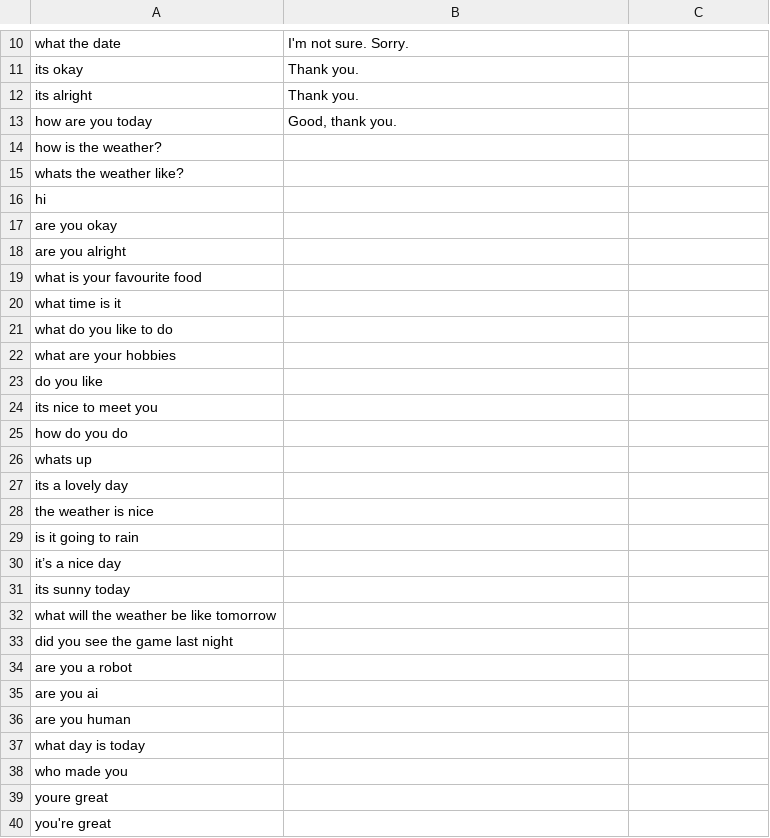
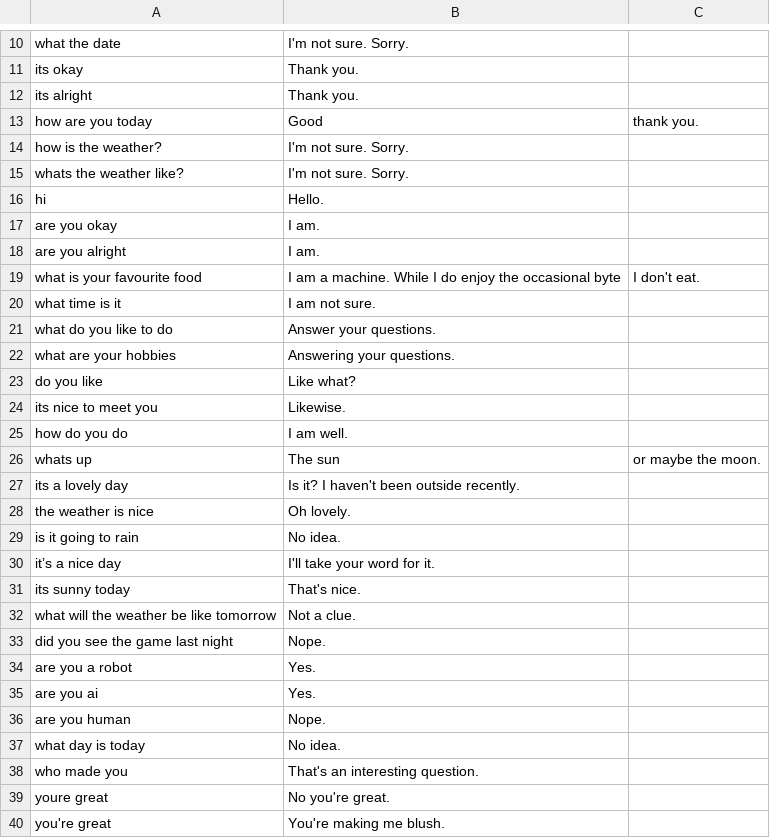
Before and after one commit to whelancas/Restaurant-Booking-Chatbot, a CSV file: smalltalk.csv, drawn as a sheet; only a part is shown, gaps mark what is left out; the diff covers the shown part only.

```diff
--- a/smalltalk.csv
+++ b/smalltalk.csv
@@ -12,29 +12,29 @@ its okay,Thank you.
 its alright,Thank you.
-how are you today,"Good, thank you."
-how is the weather?,
-whats the weather like?,
-hi,
-are you okay,
-are you alright,
-what is your favourite food,
-what time is it,
-what do you like to do,
-what are your hobbies,
-do you like,
-its nice to meet you,
-how do you do,
-whats up,
-its a lovely day,
-the weather is nice,
-is it going to rain,
-it’s a nice day,
-its sunny today,
-what will the weather be like tomorrow,
-did you see the game last night,
-are you a robot,
-are you ai,
-are you human,
-what day is today,
-who made you,
-youre great
-you're great
+how are you today,Good, thank you.
+how is the weather?,I'm not sure. Sorry.
+whats the weather like?,I'm not sure. Sorry.
+hi,Hello.
+are you okay,I am.
+are you alright,I am.
+what is your favourite food,I am a machine. While I do enjoy the occasional byte, I don't eat.
+what time is it,I am not sure.
+what do you like to do,Answer your questions.
+what are your hobbies,Answering your questions.
+do you like,Like what?
+its nice to meet you,Likewise.
+how do you do,I am well.
+whats up,The sun, or maybe the moon.
+its a lovely day,Is it? I haven't been outside recently.
+the weather is nice,Oh lovely.
+is it going to rain,No idea.
+it’s a nice day,I'll take your word for it.
+its sunny today,That's nice.
+what will the weather be like tomorrow,Not a clue.
+did you see the game last night,Nope.
+are you a robot,Yes.
+are you ai,Yes.
+are you human,Nope.
+what day is today,No idea.
+who made you,That's an interesting question.
+youre great,No you're great.
+you're great,You're making me blush.
```
Also changed, not shown: 1 added row and 31 edited cells elsewhere in this file, 4 other files.
